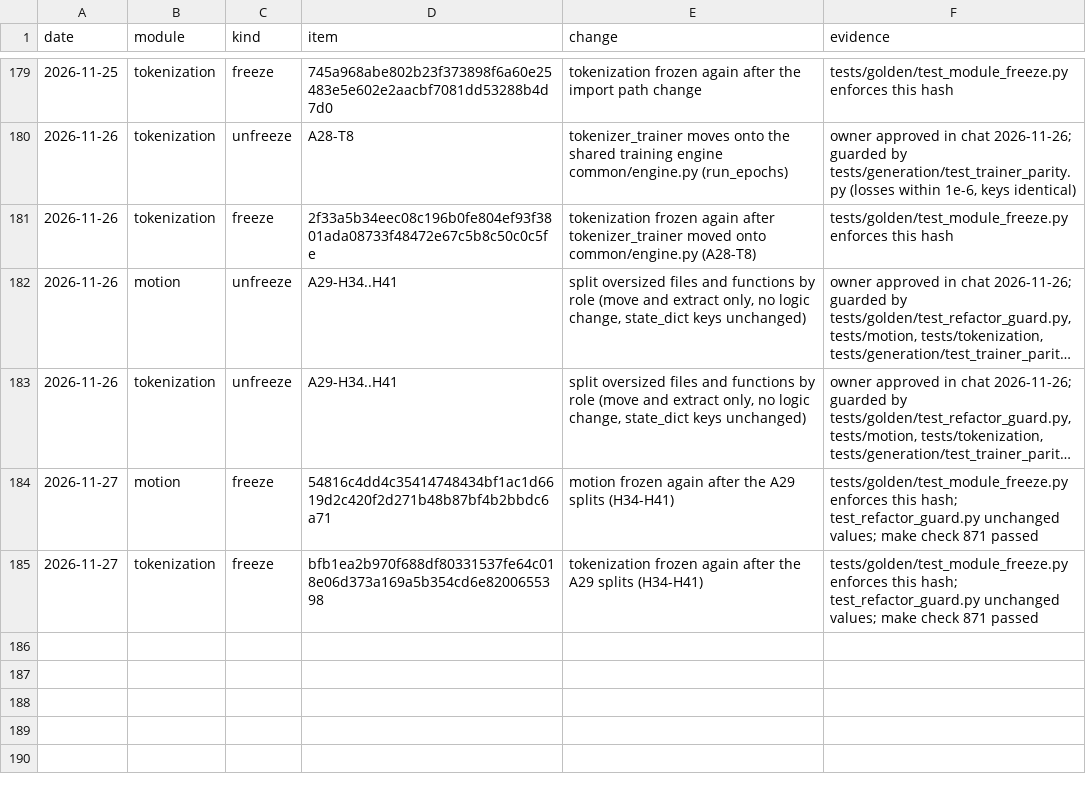
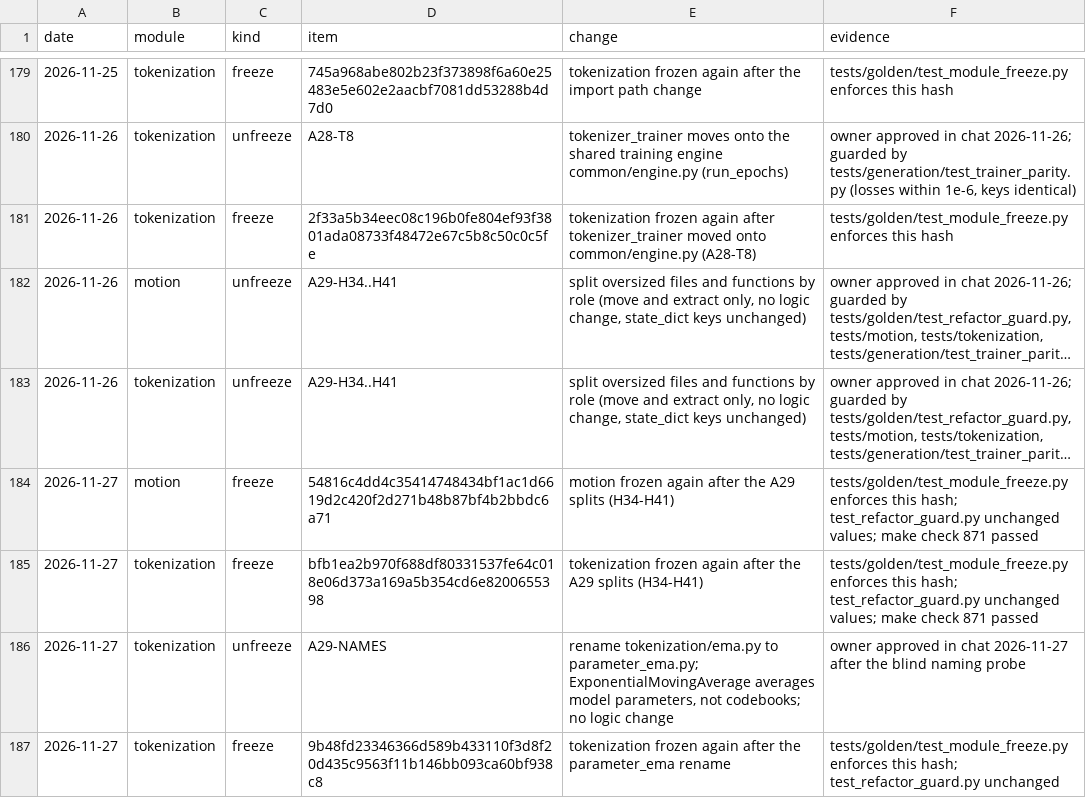
Before and after one commit to CatalinButacu/GenAI-Text2Motion, a CSV file: docs/notes/module_ledger.csv, drawn as a sheet; only a part is shown, gaps mark what is left out; long unchanged cells end in …; the diff names each change by its address in the sheet, - before the commit and + after, or states it on an @@ line.

Commit message:
Rename tokenization/ema.py to parameter_ema.py; ledger unfreeze and freeze rows

```diff
--- a/docs/notes/module_ledger.csv
+++ b/docs/notes/module_ledger.csv
+row 186: 2026-11-27 | tokenization | unfreeze | A29-NAMES | rename tokenization/ema.py to parameter_ema.py; ExponentialMovingAverage averages model parameters, not codebooks; no logic change | owner approved in chat 2026-11-27 after the blind naming probe
+row 187: 2026-11-27 | tokenization | freeze | 9b48fd23346366d589b433110f3d8f20d435c9563f11b146bb093ca60bf938c8 | tokenization frozen again after the parameter_ema rename | tests/golden/test_module_freeze.py enforces this hash; test_refactor_guard.py unchanged
```
Also changed, not shown: 6 other files.
